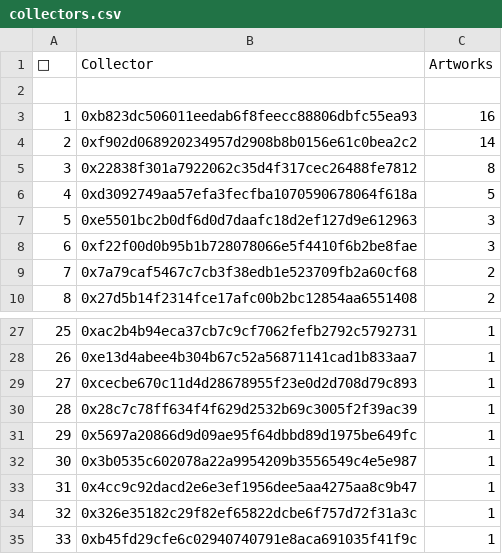
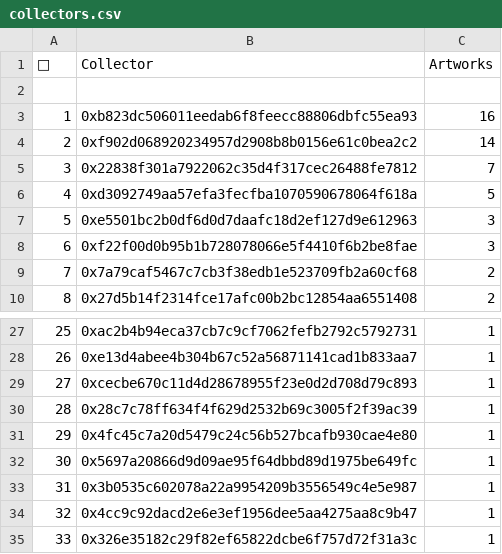
Before and after one commit to JohnOrionYoung/JOYhotPotato, a CSV file: src/python/collectors.csv, drawn as a sheet; only a part is shown, gaps mark what is left out; the shorter side is filled out with more unchanged rows; addresses are those after the commit; the diff names each change by its address in the sheet, - before the commit and + after, or states it on an @@ line.

Commit message:
topUp

```diff
--- a/src/python/collectors.csv
+++ b/src/python/collectors.csv
-C5 (Artworks): 8
+C5 (Artworks): 7
+row 31: 29 | 0x4fc45c7a20d5479c24c56b527bcafb930cae4e80 | 1
@@ column A (👑) renumbered from row 32 down @@
```
